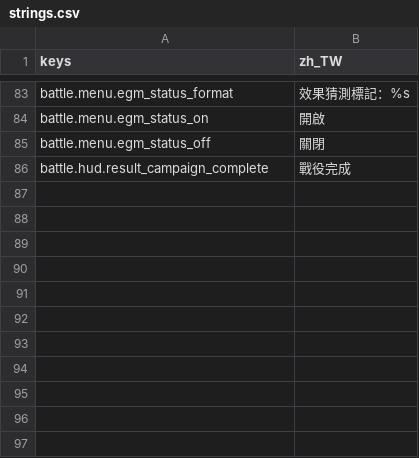
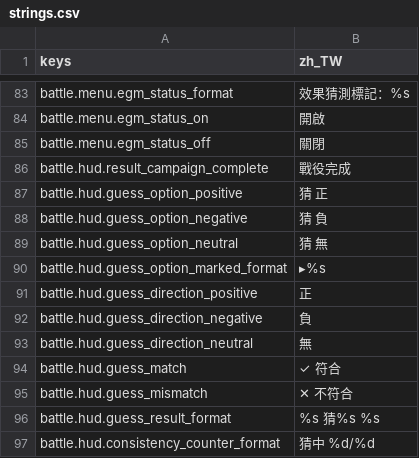
Before and after one commit to felixfu007/Claude-Code-Game-Studios, a CSV file: assets/data/locales/strings.csv, drawn as a sheet; only a part is shown, gaps mark what is left out.

```diff
--- a/assets/data/locales/strings.csv
+++ b/assets/data/locales/strings.csv
@@ -94 +94,12 @@ battle.menu.egm_status_off,關閉
 battle.hud.result_campaign_complete,戰役完成
+battle.hud.guess_option_positive,猜 正
+battle.hud.guess_option_negative,猜 負
+battle.hud.guess_option_neutral,猜 無
+battle.hud.guess_option_marked_format,▸%s
+battle.hud.guess_direction_positive,正
+battle.hud.guess_direction_negative,負
+battle.hud.guess_direction_neutral,無
+battle.hud.guess_match,✓ 符合
+battle.hud.guess_mismatch,✕ 不符合
+battle.hud.guess_result_format,%s　猜%s　%s
+battle.hud.consistency_counter_format,猜中 %d/%d
```
Also changed, not shown: 9 other files.
